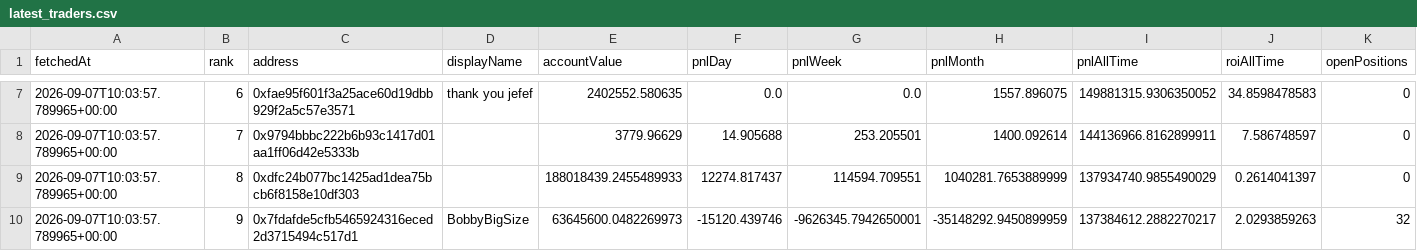
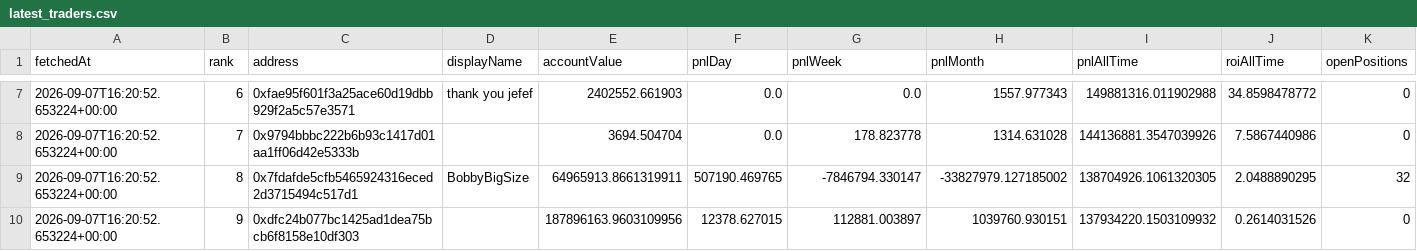
Before and after one commit to kushagra93/hl-top-traders, a CSV file: latest_traders.csv, drawn as a sheet; only a part is shown, gaps mark what is left out; the diff covers the shown part only.

```diff
--- a/latest_traders.csv
+++ b/latest_traders.csv
@@ -7,4 +7,4 @@ fetchedAt,rank,address,displayName,accountValue,pnlDay,pnlWeek,pnlMonth,pnlAllTi
-2026-09-07T10:03:57.789965+00:00,6,0xfae95f601f3a25ace60d19dbb929f2a5c57e3571,thank you jefef,2402552.580635,0.0,0.0,1557.896075,149881315.9306350052,34.8598478583,0
-2026-09-07T10:03:57.789965+00:00,7,0x9794bbbc222b6b93c1417d01aa1ff06d42e5333b,,3779.96629,14.905688,253.205501,1400.092614,144136966.8162899911,7.586748597,0
-2026-09-07T10:03:57.789965+00:00,8,0xdfc24b077bc1425ad1dea75bcb6f8158e10df303,,188018439.2455489933,12274.817437,114594.709551,1040281.7653889999,137934740.9855490029,0.2614041397,0
-2026-09-07T10:03:57.789965+00:00,9,0x7fdafde5cfb5465924316eced2d3715494c517d1,BobbyBigSize,63645600.0482269973,-15120.439746,-9626345.7942650001,-35148292.9450899959,137384612.2882270217,2.0293859263,32
+2026-09-07T16:20:52.653224+00:00,6,0xfae95f601f3a25ace60d19dbb929f2a5c57e3571,thank you jefef,2402552.661903,0.0,0.0,1557.977343,149881316.011902988,34.8598478772,0
+2026-09-07T16:20:52.653224+00:00,7,0x9794bbbc222b6b93c1417d01aa1ff06d42e5333b,,3694.504704,0.0,178.823778,1314.631028,144136881.3547039926,7.5867440986,0
+2026-09-07T16:20:52.653224+00:00,8,0x7fdafde5cfb5465924316eced2d3715494c517d1,BobbyBigSize,64965913.8661319911,507190.469765,-7846794.330147,-33827979.127185002,138704926.1061320305,2.0488890295,32
+2026-09-07T16:20:52.653224+00:00,9,0xdfc24b077bc1425ad1dea75bcb6f8158e10df303,,187896163.9603109956,12378.627015,112881.003897,1039760.930151,137934220.1503109932,0.2614031526,0
```
Also changed, not shown: 43 edited cells elsewhere in this file, latest_positions.csv, 1 other file.
